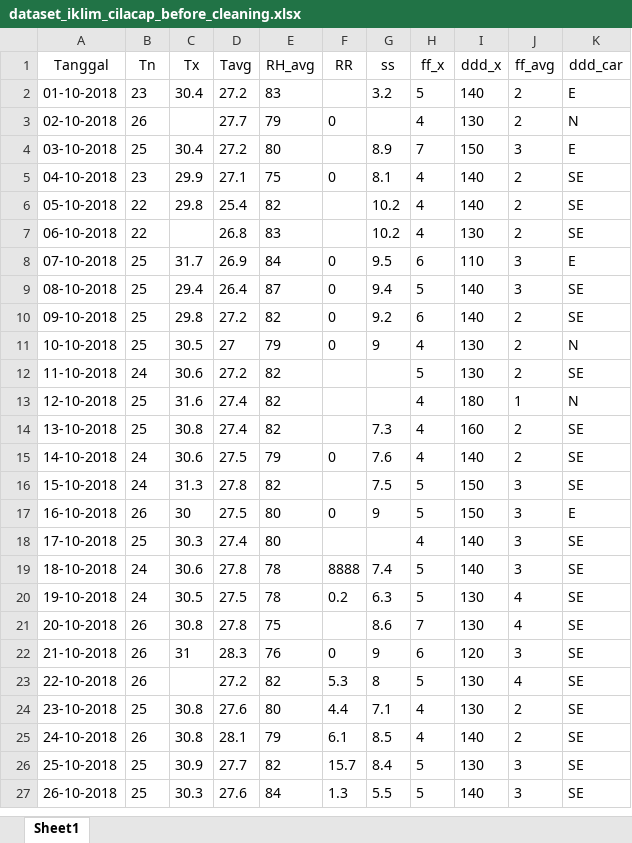
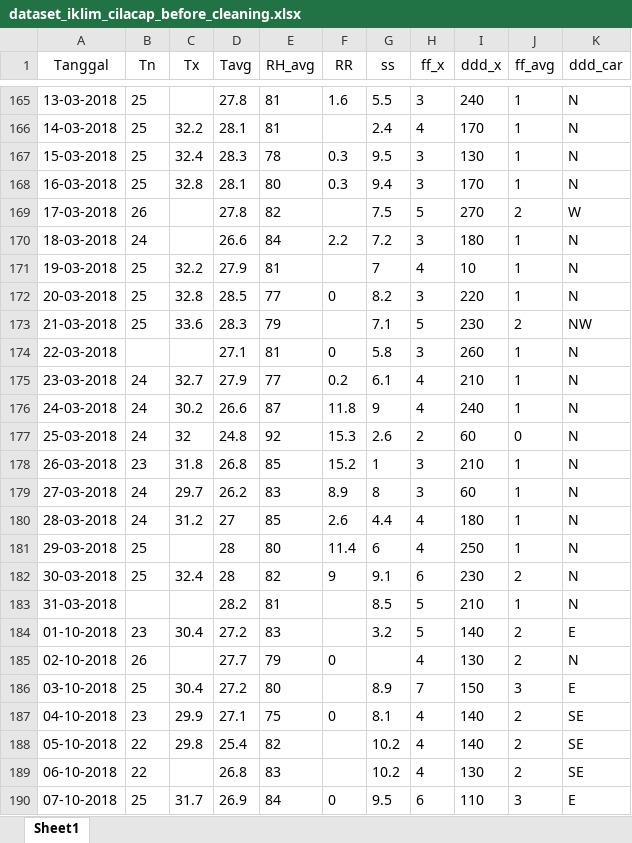
Before and after one commit to radifan9/data-science-tugas-akhir, an Excel workbook: dataset_iklim_cilacap_before_cleaning.xlsx, sheet Sheet1, drawn as a sheet; only a part is shown, gaps mark what is left out; the shorter side is filled out with more unchanged rows; values as stored, in another font and other column widths than the file's, no borders; the diff covers the shown part only; the diff names each change by its address in the sheet, - before the commit and + after, or states it on an @@ line.

```diff
--- a/dataset_iklim_cilacap_before_cleaning.xlsx (sheet Sheet1)
+++ b/dataset_iklim_cilacap_before_cleaning.xlsx (sheet Sheet1)
+row 165: 13-03-2018 | 25 |  | 27.8 | 81 | 1.6 | 5.5 | 3 | 240 | 1 | N
+row 166: 14-03-2018 | 25 | 32.2 | 28.1 | 81 |  | 2.4 | 4 | 170 | 1 | N
+row 167: 15-03-2018 | 25 | 32.4 | 28.3 | 78 | 0.3 | 9.5 | 3 | 130 | 1 | N
+row 168: 16-03-2018 | 25 | 32.8 | 28.1 | 80 | 0.3 | 9.4 | 3 | 170 | 1 | N
+row 169: 17-03-2018 | 26 |  | 27.8 | 82 |  | 7.5 | 5 | 270 | 2 | W
+row 170: 18-03-2018 | 24 |  | 26.6 | 84 | 2.2 | 7.2 | 3 | 180 | 1 | N
+row 171: 19-03-2018 | 25 | 32.2 | 27.9 | 81 |  | 7 | 4 | 10 | 1 | N
+row 172: 20-03-2018 | 25 | 32.8 | 28.5 | 77 | 0 | 8.2 | 3 | 220 | 1 | N
+row 173: 21-03-2018 | 25 | 33.6 | 28.3 | 79 |  | 7.1 | 5 | 230 | 2 | NW
+row 174: 22-03-2018 |  |  | 27.1 | 81 | 0 | 5.8 | 3 | 260 | 1 | N
+row 175: 23-03-2018 | 24 | 32.7 | 27.9 | 77 | 0.2 | 6.1 | 4 | 210 | 1 | N
+row 176: 24-03-2018 | 24 | 30.2 | 26.6 | 87 | 11.8 | 9 | 4 | 240 | 1 | N
+row 177: 25-03-2018 | 24 | 32 | 24.8 | 92 | 15.3 | 2.6 | 2 | 60 | 0 | N
+row 178: 26-03-2018 | 23 | 31.8 | 26.8 | 85 | 15.2 | 1 | 3 | 210 | 1 | N
+row 179: 27-03-2018 | 24 | 29.7 | 26.2 | 83 | 8.9 | 8 | 3 | 60 | 1 | N
+row 180: 28-03-2018 | 24 | 31.2 | 27 | 85 | 2.6 | 4.4 | 4 | 180 | 1 | N
+row 181: 29-03-2018 | 25 |  | 28 | 80 | 11.4 | 6 | 4 | 250 | 1 | N
+row 182: 30-03-2018 | 25 | 32.4 | 28 | 82 | 9 | 9.1 | 6 | 230 | 2 | N
+row 183: 31-03-2018 |  |  | 28.2 | 81 |  | 8.5 | 5 | 210 | 1 | N
```
Also changed, not shown: 163 added rows elsewhere in this sheet, 5 other files.
